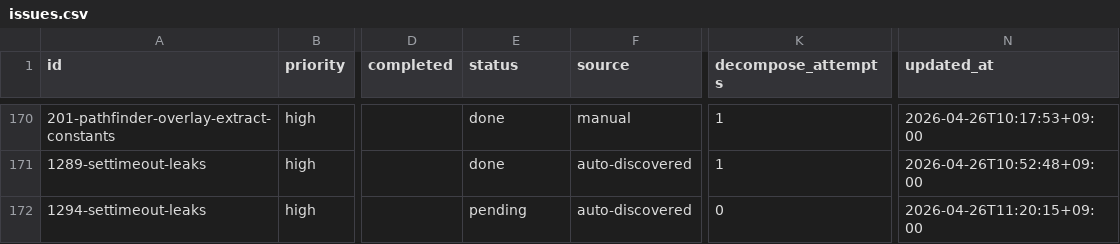
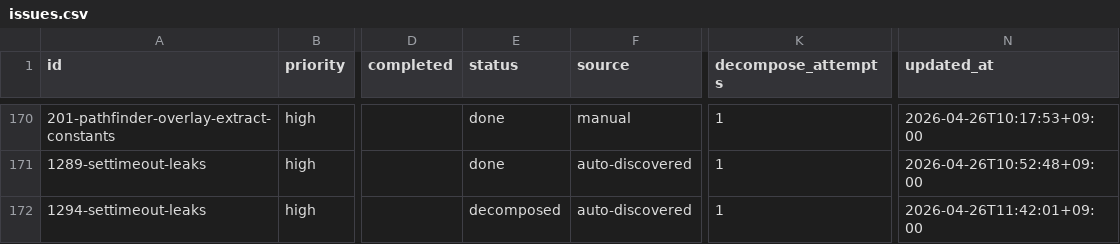
Before and after one commit to laximgqozaZZZYT/obsidian-graph-island, a CSV file: scripts/pipeline/issues.csv, drawn as a sheet; only a part is shown, gaps mark what is left out; the diff names each change by its address in the sheet, - before the commit and + after, or states it on an @@ line.

```diff
--- a/scripts/pipeline/issues.csv
+++ b/scripts/pipeline/issues.csv
-E172 (status): pending
+E172 (status): decomposed
-K172 (decompose_attempts): 0
+K172 (decompose_attempts): 1
-N172 (updated_at): 2026-04-26T11:20:15+09:00
+N172 (updated_at): 2026-04-26T11:42:01+09:00
```
Also changed, not shown: scripts/pipeline/tasks.csv, 2 other files.
